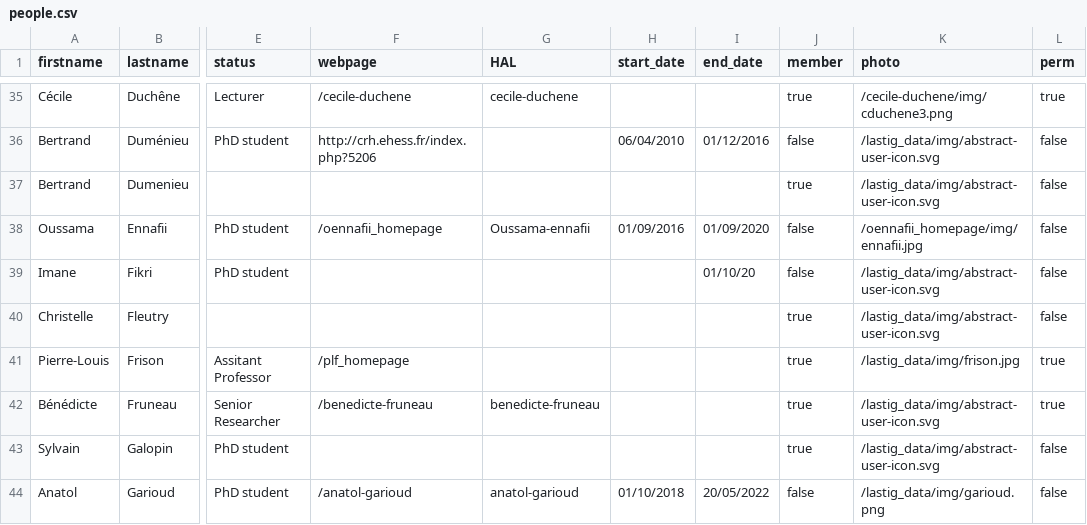
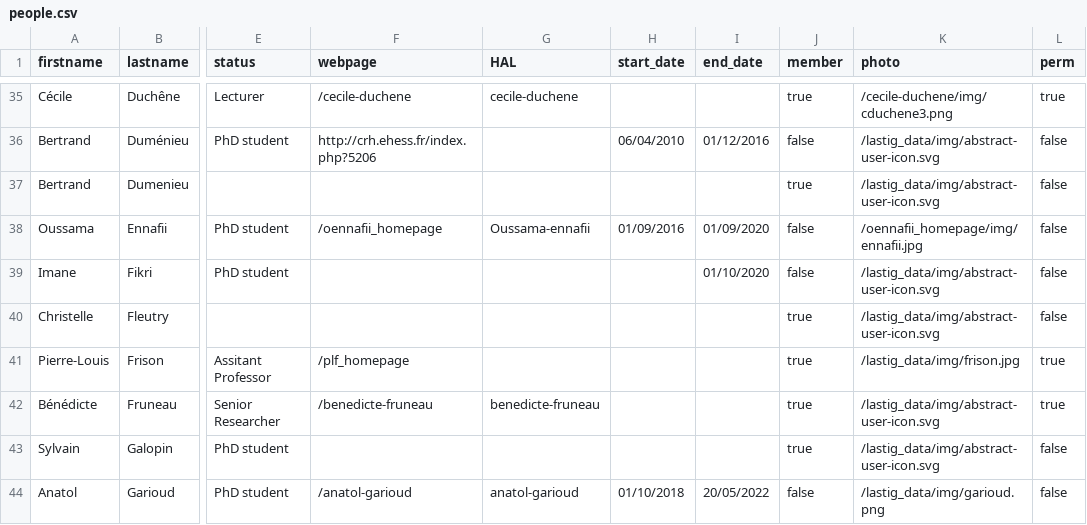
Before and after one commit to umrlastig/lastig_data, a CSV file: people.csv, drawn as a sheet; only a part is shown, gaps mark what is left out; the diff names each change by its address in the sheet, - before the commit and + after, or states it on an @@ line.

Commit message:
Update people.csv

```diff
--- a/people.csv
+++ b/people.csv
-I39 (end_date): 01/10/20
+I39 (end_date): 01/10/2020
```
